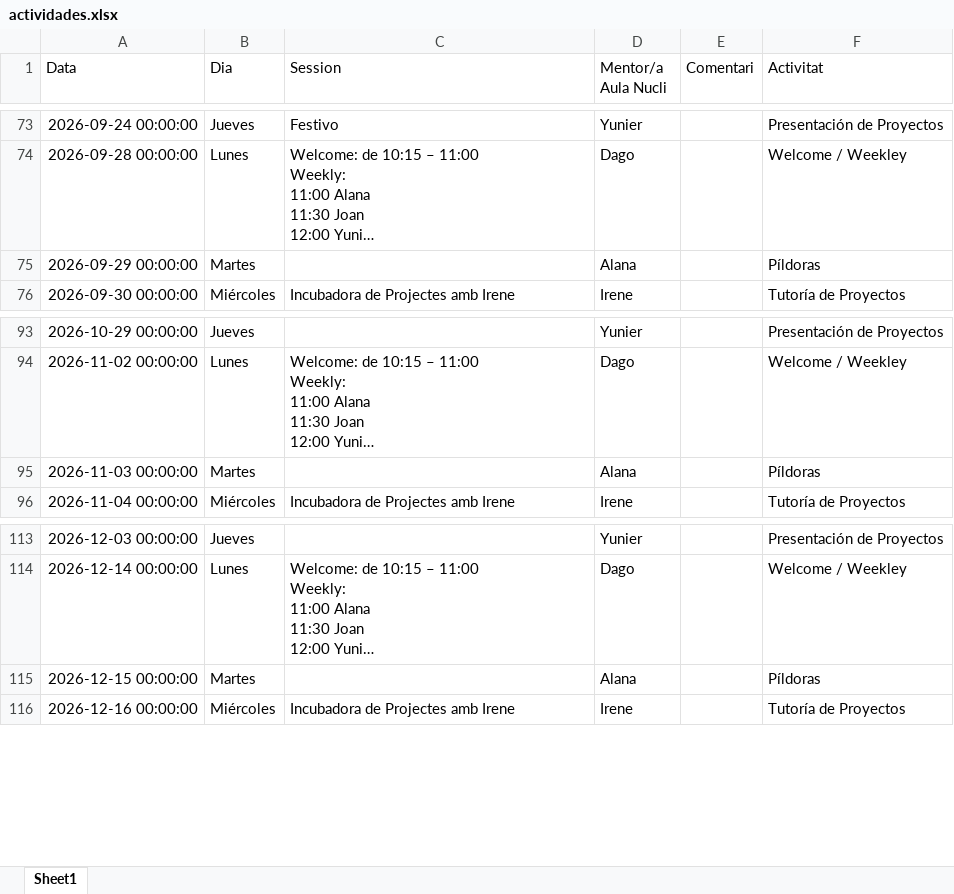
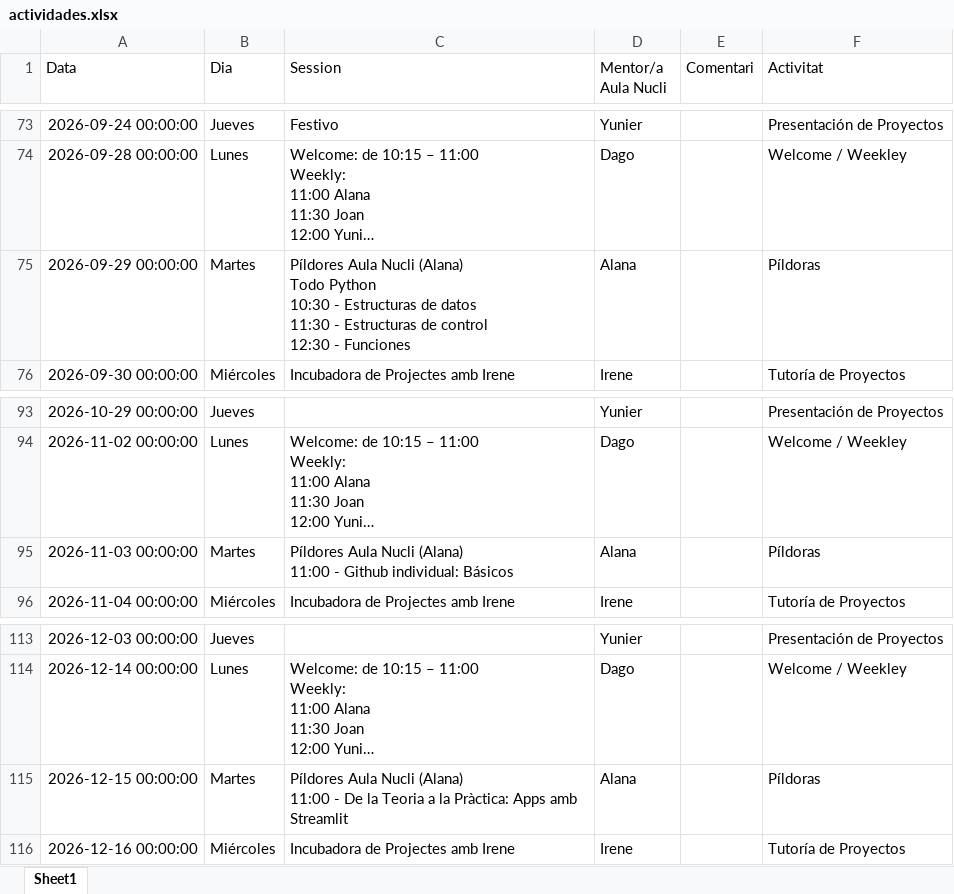
Before and after one commit to alanaolivieri/P2P-ITA, an Excel workbook: data/actividades.xlsx, sheet Sheet1, drawn as a sheet; only a part is shown, gaps mark what is left out; long unchanged cells end in …; values as stored, in another font and other column widths than the file's, no borders; ↵ is a line break in a cell; the diff covers the shown part only; the diff names each change by its address in the sheet, - before the commit and + after, or states it on an @@ line.

```diff
--- a/data/actividades.xlsx (sheet Sheet1)
+++ b/data/actividades.xlsx (sheet Sheet1)
-C75 (Session): (empty)
+C75 (Session): Píldores Aula Nucli (Alana) ↵ Todo Python ↵ 10:30 - Estructuras de datos ↵ 11:30 - Estructuras de control ↵ 12:30 - Funciones
-C95 (Session): (empty)
+C95 (Session): Píldores Aula Nucli (Alana) ↵ 11:00 - Github individual: Básicos
-C115 (Session): (empty)
+C115 (Session): Píldores Aula Nucli (Alana) ↵ 11:00 - De la Teoria a la Pràctica: Apps amb Streamlit
```
Also changed, not shown: 14 edited cells elsewhere in this sheet, data/p2p_latest.xlsx.
